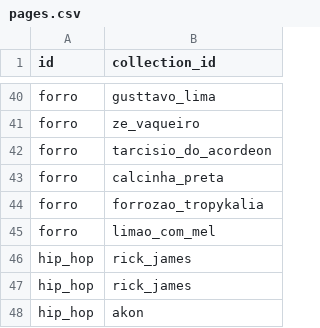
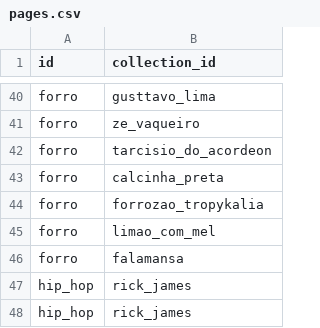
Before and after one commit to xmp3/settings, a CSV file: pages.csv, drawn as a sheet; only a part is shown, gaps mark what is left out; the shorter side is filled out with more unchanged rows; the diff names each change by its address in the sheet, - before the commit and + after, or states it on an @@ line.

```diff
--- a/pages.csv
+++ b/pages.csv
+row 46: forro | falamansa
```
Also changed, not shown: collections.csv.
